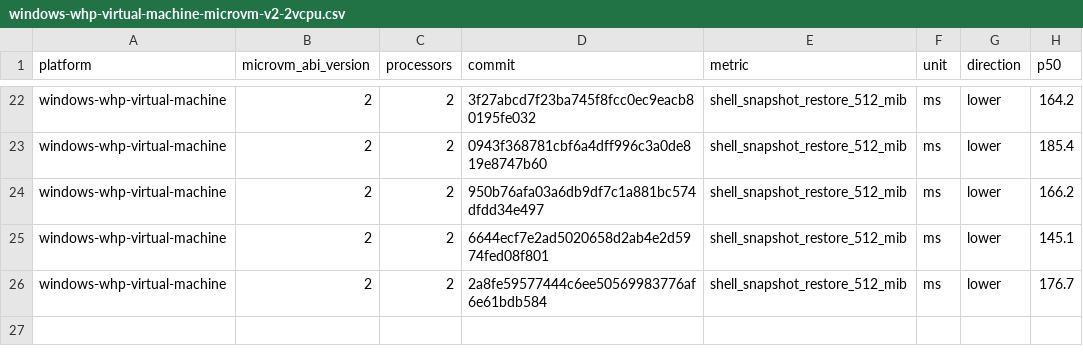
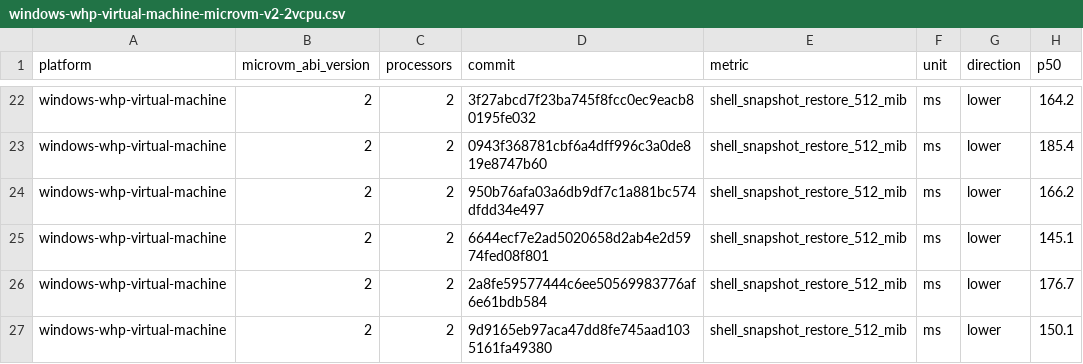
Before and after one commit to microsoft/nvx, a CSV file: data/windows-whp-virtual-machine-microvm-v2-2vcpu.csv, drawn as a sheet; only a part is shown, gaps mark what is left out.

```diff
--- a/data/windows-whp-virtual-machine-microvm-v2-2vcpu.csv
+++ b/data/windows-whp-virtual-machine-microvm-v2-2vcpu.csv
@@ -26 +26,2 @@ windows-whp-virtual-machine,2,2,6644ecf7e2ad5020658d2ab4e2d5974fed08f801,shell_s
 windows-whp-virtual-machine,2,2,2a8fe59577444c6ee50569983776af6e61bdb584,shell_snapshot_restore_512_mib,ms,lower,176.7
+windows-whp-virtual-machine,2,2,9d9165eb97aca47dd8fe745aad1035161fa49380,shell_snapshot_restore_512_mib,ms,lower,150.1
```
Also changed, not shown: data/linux-kvm-virtual-machine-microvm-v2-1vcpu.csv, data/linux-mshv-virtual-machine-microvm-v2-1vcpu.csv, 9 other files.
